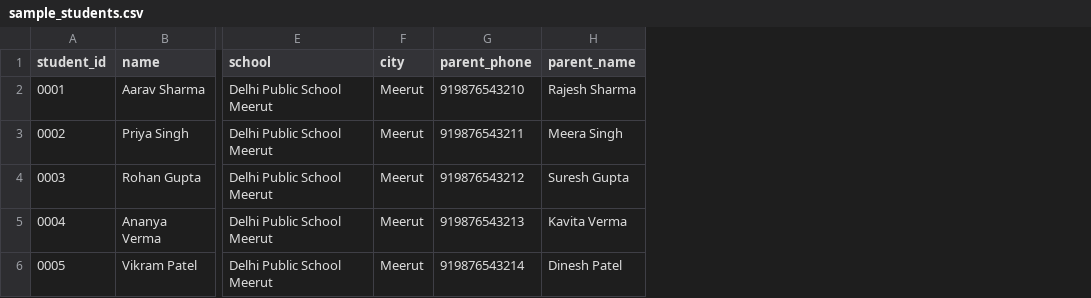
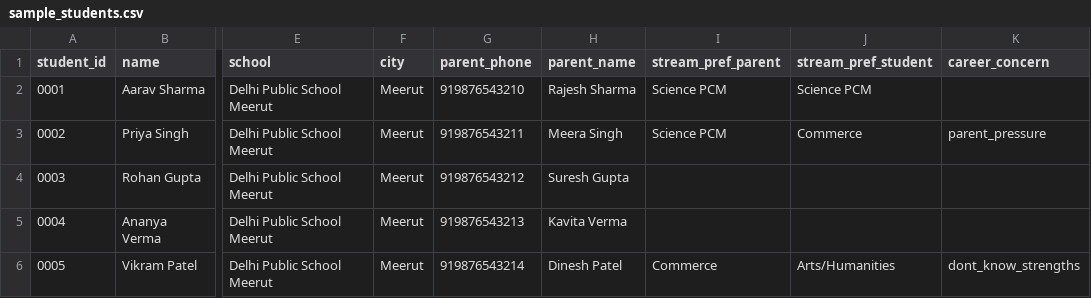
Before and after one commit to vinayakkad28/CareerDisha, a CSV file: backend/data/sample_students.csv, drawn as a sheet; only a part is shown, gaps mark what is left out; the diff names each change by its address in the sheet, - before the commit and + after, or states it on an @@ line.

```diff
--- a/backend/data/sample_students.csv
+++ b/backend/data/sample_students.csv
+column I (stream_pref_parent), rows 2-6: Science PCM | Science PCM |  |  | Commerce
+column J (stream_pref_student), rows 2-6: Science PCM | Commerce |  |  | Arts/Humanities
+column K (career_concern), rows 3-6: parent_pressure |  |  | dont_know_strengths
```
Also changed, not shown: 4 other files.
